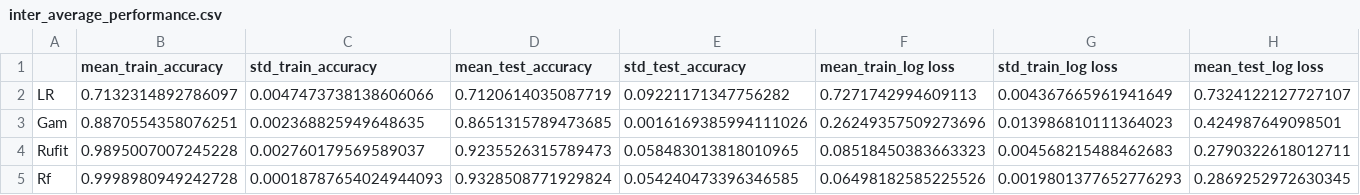
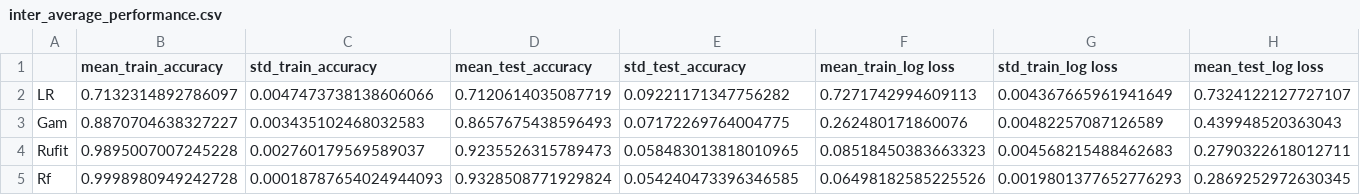
Before and after one commit to marioboley/PISA_ML, a CSV file: inter_average_performance.csv, drawn as a sheet; only a part is shown; the diff covers the shown part only; the diff names each change by its address in the sheet, - before the commit and + after, or states it on an @@ line.

```diff
--- a/inter_average_performance.csv
+++ b/inter_average_performance.csv
-B3 (mean_train_accuracy): 0.8870554358076251
+B3 (mean_train_accuracy): 0.8870704638327227
-C3 (std_train_accuracy): 0.002368825949648635
+C3 (std_train_accuracy): 0.003435102468032583
-D3 (mean_test_accuracy): 0.8651315789473685
+D3 (mean_test_accuracy): 0.8657675438596493
-E3 (std_test_accuracy): 0.0016169385994111026
+E3 (std_test_accuracy): 0.07172269764004775
-F3 (mean_train_log loss): 0.26249357509273696
+F3 (mean_train_log loss): 0.262480171860076
-G3 (std_train_log loss): 0.013986810111364023
+G3 (std_train_log loss): 0.00482257087126589
-H3 (mean_test_log loss): 0.424987649098501
+H3 (mean_test_log loss): 0.439948520363043
```
Also changed, not shown: 5 edited cells elsewhere in this file, extra_average_performance.csv, extra_full_performance.csv, 3 other files.
